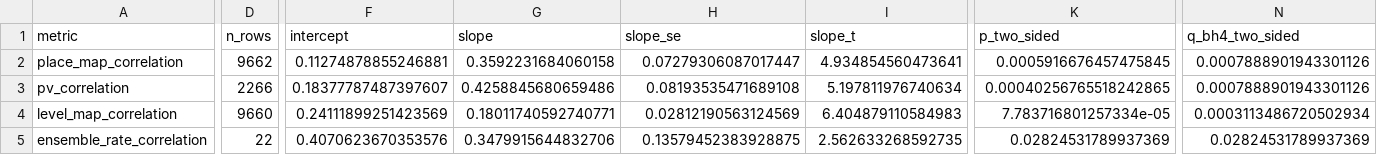
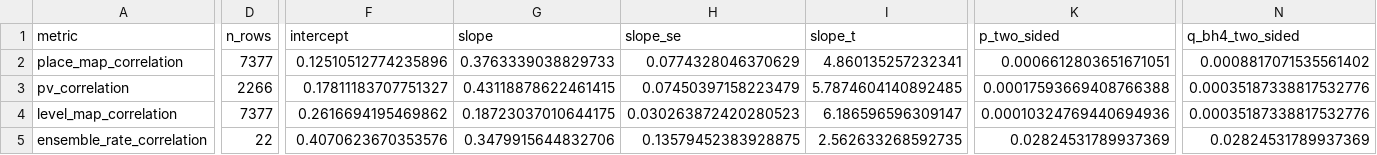
Before and after one commit to iamjiangwu/maze-lifelong-memory, a CSV file: figures/figure_02/data/displayed_estimand_bh4.csv, drawn as a sheet; only a part is shown, gaps mark what is left out; the diff names each change by its address in the sheet, - before the commit and + after, or states it on an @@ line.

```diff
--- a/figures/figure_02/data/displayed_estimand_bh4.csv
+++ b/figures/figure_02/data/displayed_estimand_bh4.csv
-D2 (n_rows): 9662
+D2 (n_rows): 7377
-F2 (intercept): 0.11274878855246881
+F2 (intercept): 0.12510512774235896
-G2 (slope): 0.3592231684060158
+G2 (slope): 0.3763339038829733
-H2 (slope_se): 0.07279306087017447
+H2 (slope_se): 0.0774328046370629
-I2 (slope_t): 4.934854560473641
+I2 (slope_t): 4.860135257232341
-K2 (p_two_sided): 0.0005916676457475845
+K2 (p_two_sided): 0.0006612803651671051
-N2 (q_bh4_two_sided): 0.0007888901943301126
+N2 (q_bh4_two_sided): 0.0008817071535561402
-F3 (intercept): 0.18377787487397607
+F3 (intercept): 0.17811183707751327
-G3 (slope): 0.4258845680659486
+G3 (slope): 0.43118878622461415
-H3 (slope_se): 0.08193535471689108
+H3 (slope_se): 0.07450397158223479
-I3 (slope_t): 5.197811976740634
+I3 (slope_t): 5.7874604140892485
-K3 (p_two_sided): 0.00040256765518242865
+K3 (p_two_sided): 0.00017593669408766388
-N3 (q_bh4_two_sided): 0.0007888901943301126
+N3 (q_bh4_two_sided): 0.00035187338817532776
-D4 (n_rows): 9660
+D4 (n_rows): 7377
-F4 (intercept): 0.24111899251423569
+F4 (intercept): 0.2616694195469862
-G4 (slope): 0.18011740592740771
+G4 (slope): 0.18723037010644175
-H4 (slope_se): 0.02812190563124569
+H4 (slope_se): 0.030263872420280523
-I4 (slope_t): 6.404879110584983
+I4 (slope_t): 6.186596596309147
-K4 (p_two_sided): 7.783716801257334e-05
+K4 (p_two_sided): 0.00010324769440694936
-N4 (q_bh4_two_sided): 0.0003113486720502934
+N4 (q_bh4_two_sided): 0.00035187338817532776
```
Also changed, not shown: figures/extended_data_09/data/consecutive_stats.csv, figures/extended_data_09/data/index.csv, 6 other files.
